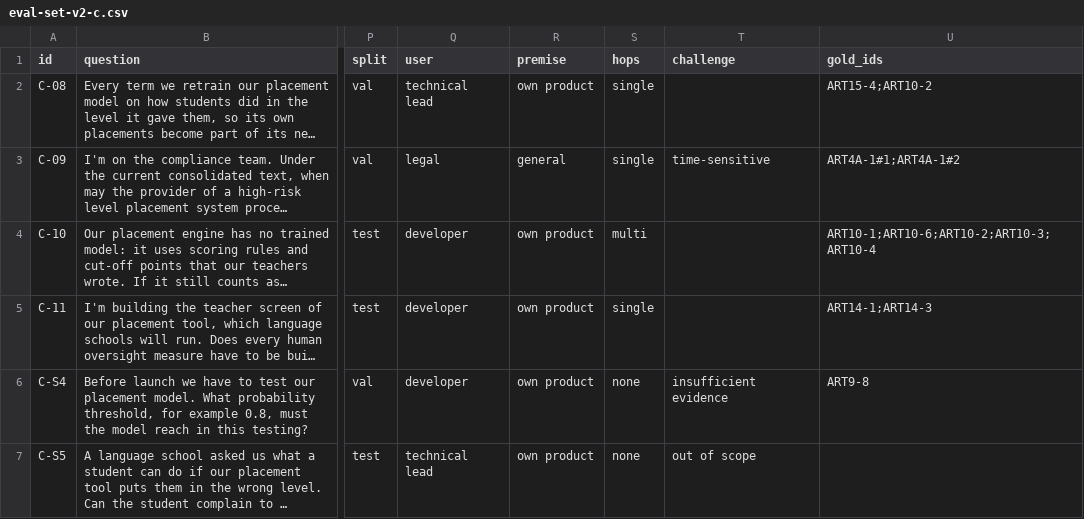
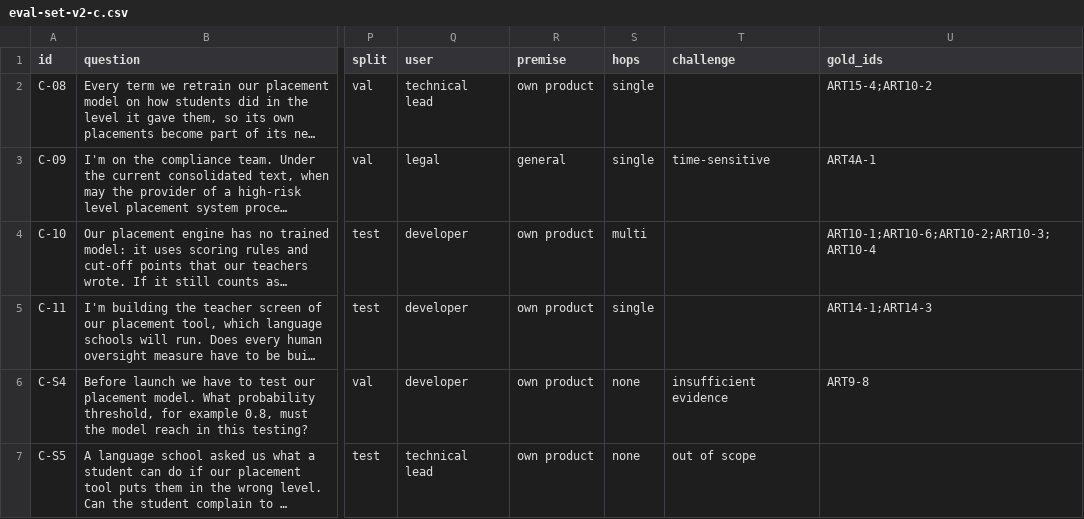
Before and after one commit to ELIZA-DI502/ELIZA_DI502_ORGANIZATION, a CSV file: docs/eval/eval-set-v2-c.csv, drawn as a sheet; only a part is shown, gaps mark what is left out; long unchanged cells end in …; the diff names each change by its address in the sheet, - before the commit and + after, or states it on an @@ line.

Commit message:
KAN-232: back to the provision_id ART4A-1 for C-09, as the method and the Recall@k code use

```diff
--- a/docs/eval/eval-set-v2-c.csv
+++ b/docs/eval/eval-set-v2-c.csv
-U3 (gold_ids): ART4A-1#1;ART4A-1#2
+U3 (gold_ids): ART4A-1
```
